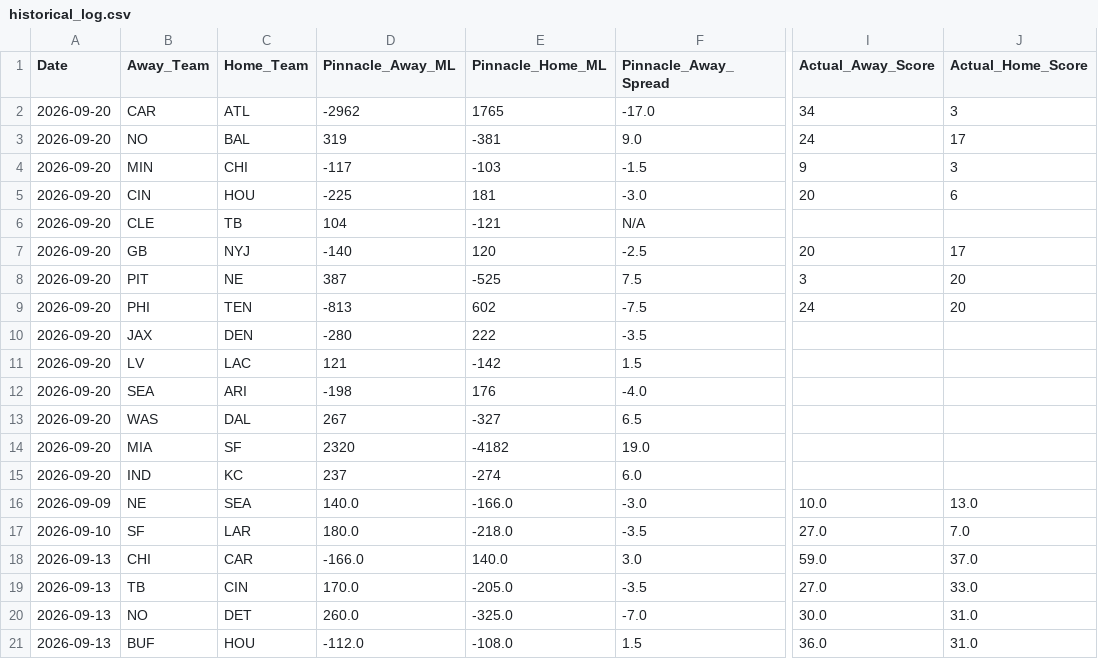
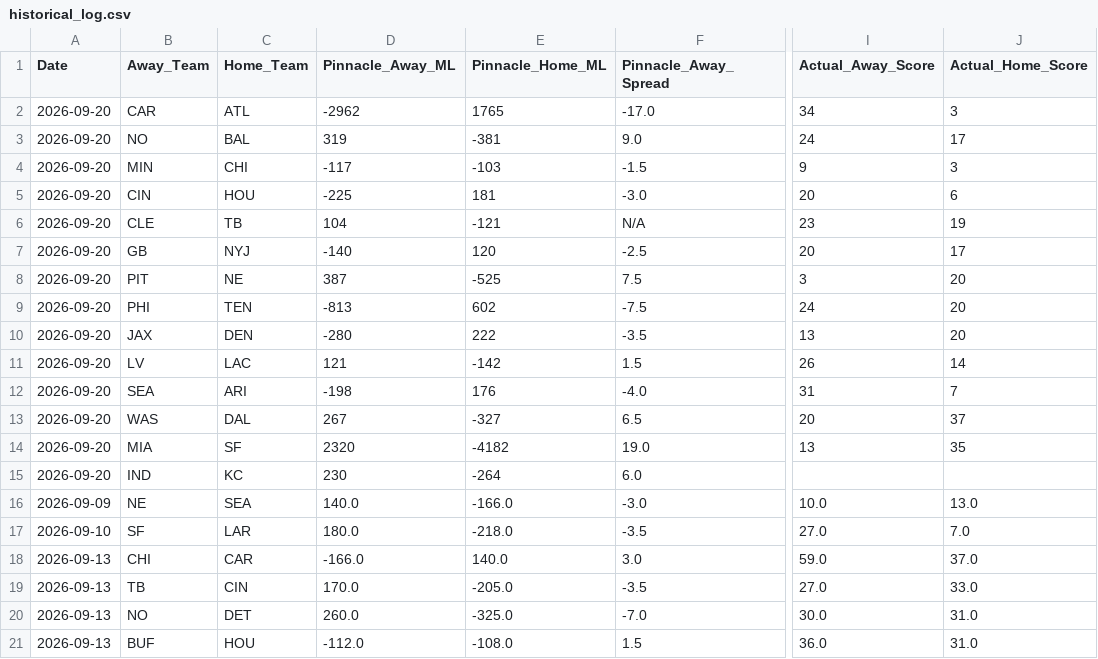
Before and after one commit to matthewmehl14-glitch/NFLMODEL, a CSV file: data/historical_log.csv, drawn as a sheet; only a part is shown, gaps mark what is left out; the diff names each change by its address in the sheet, - before the commit and + after, or states it on an @@ line.

```diff
--- a/data/historical_log.csv
+++ b/data/historical_log.csv
-I6 (Actual_Away_Score): (empty)
+I6 (Actual_Away_Score): 23
-J6 (Actual_Home_Score): (empty)
+J6 (Actual_Home_Score): 19
-I10 (Actual_Away_Score): (empty)
+I10 (Actual_Away_Score): 13
-J10 (Actual_Home_Score): (empty)
+J10 (Actual_Home_Score): 20
-I11 (Actual_Away_Score): (empty)
+I11 (Actual_Away_Score): 26
-J11 (Actual_Home_Score): (empty)
+J11 (Actual_Home_Score): 14
-I12 (Actual_Away_Score): (empty)
+I12 (Actual_Away_Score): 31
-J12 (Actual_Home_Score): (empty)
+J12 (Actual_Home_Score): 7
-I13 (Actual_Away_Score): (empty)
+I13 (Actual_Away_Score): 20
-J13 (Actual_Home_Score): (empty)
+J13 (Actual_Home_Score): 37
-I14 (Actual_Away_Score): (empty)
+I14 (Actual_Away_Score): 13
-J14 (Actual_Home_Score): (empty)
+J14 (Actual_Home_Score): 35
-D15 (Pinnacle_Away_ML): 237
+D15 (Pinnacle_Away_ML): 230
-E15 (Pinnacle_Home_ML): -274
+E15 (Pinnacle_Home_ML): -264
```
Also changed, not shown: history.csv, 2 other files.
